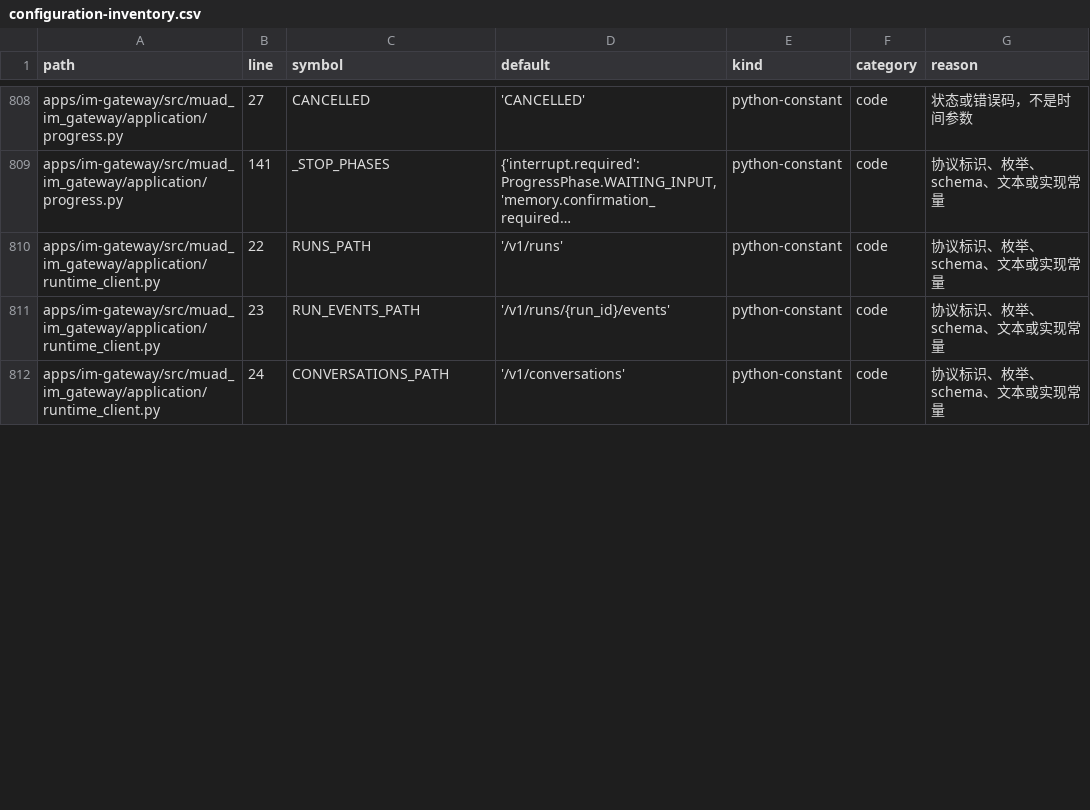
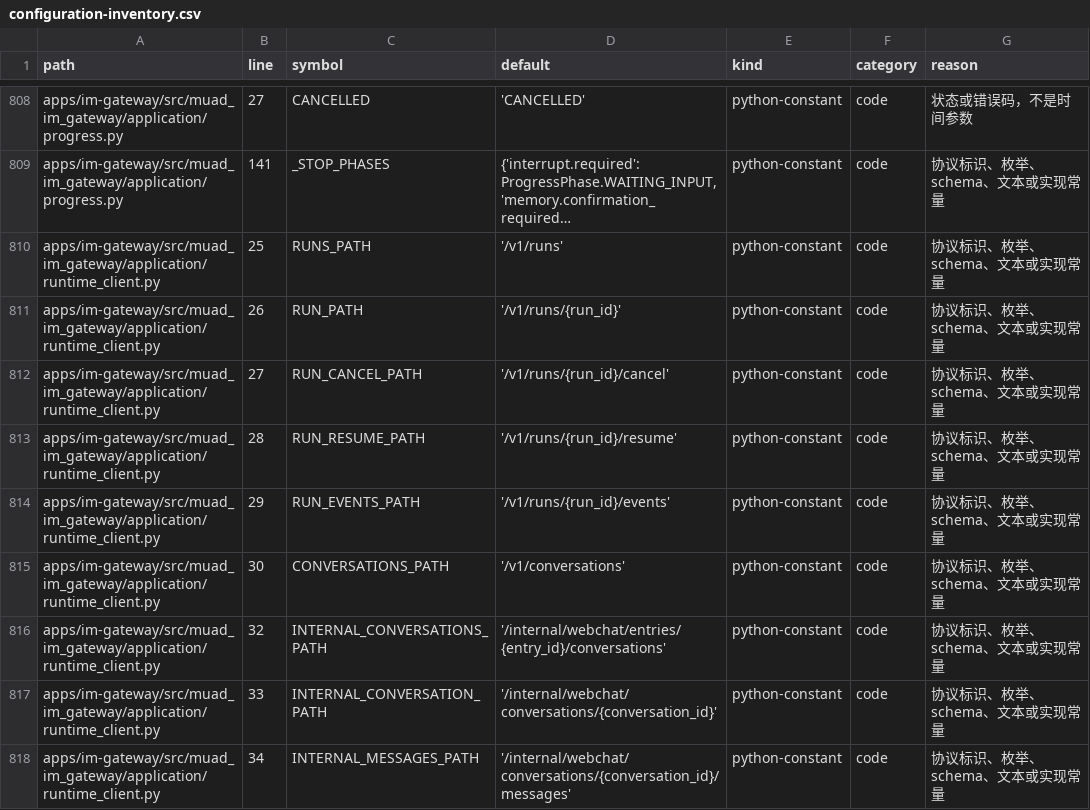
Before and after one commit to Michaelxwb/fluxion-harness, a CSV file: docs/configuration-inventory.csv, drawn as a sheet; only a part is shown, gaps mark what is left out; long unchanged cells end in …; addresses are those after the commit; the diff covers the shown part only; the diff names each change by its address in the sheet, - before the commit and + after, or states it on an @@ line.

Commit message:
cf-task(TASK-052): Gateway入口、会话和消息HTTP接口
Done Gate: pass（B-252 verified，run_id=da32a8ffa22a4d94975320f7c96921c4；30 verifier deferred / 2 heavy deferred 由需求终验收口）。

```diff
--- a/docs/configuration-inventory.csv
+++ b/docs/configuration-inventory.csv
-B810 (line): 22
+B810 (line): 25
+row 811: apps/im-gateway/src/muad_im_gateway/application/runtime_client.py | 26 | RUN_PATH | '/v1/runs/{run_id}' | python-constant | code | 协议标识、枚举、schema、文本或实现常量
+row 812: apps/im-gateway/src/muad_im_gateway/application/runtime_client.py | 27 | RUN_CANCEL_PATH | '/v1/runs/{run_id}/cancel' | python-constant | code | 协议标识、枚举、schema、文本或实现常量
+row 813: apps/im-gateway/src/muad_im_gateway/application/runtime_client.py | 28 | RUN_RESUME_PATH | '/v1/runs/{run_id}/resume' | python-constant | code | 协议标识、枚举、schema、文本或实现常量
-B814 (line): 23
+B814 (line): 29
-B815 (line): 24
+B815 (line): 30
+row 816: apps/im-gateway/src/muad_im_gateway/application/runtime_client.py | 32 | INTERNAL_CONVERSATIONS_PATH | '/internal/webchat/entries/{entry_id}/conversations' | python-constant | code | 协议标识、枚举、schema、文本或实现常量
+row 817: apps/im-gateway/src/muad_im_gateway/application/runtime_client.py | 33 | INTERNAL_CONVERSATION_PATH | '/internal/webchat/conversations/{conversation_id}' | python-constant | code | 协议标识、枚举、schema、文本或实现常量
+row 818: apps/im-gateway/src/muad_im_gateway/application/runtime_client.py | 34 | INTERNAL_MESSAGES_PATH | '/internal/webchat/conversations/{conversation_id}/messages' | python-constant | code | 协议标识、枚举、schema、文本或实现常量
```
Also changed, not shown: 4 added rows and 8 edited cells elsewhere in this file, 14 other files.
